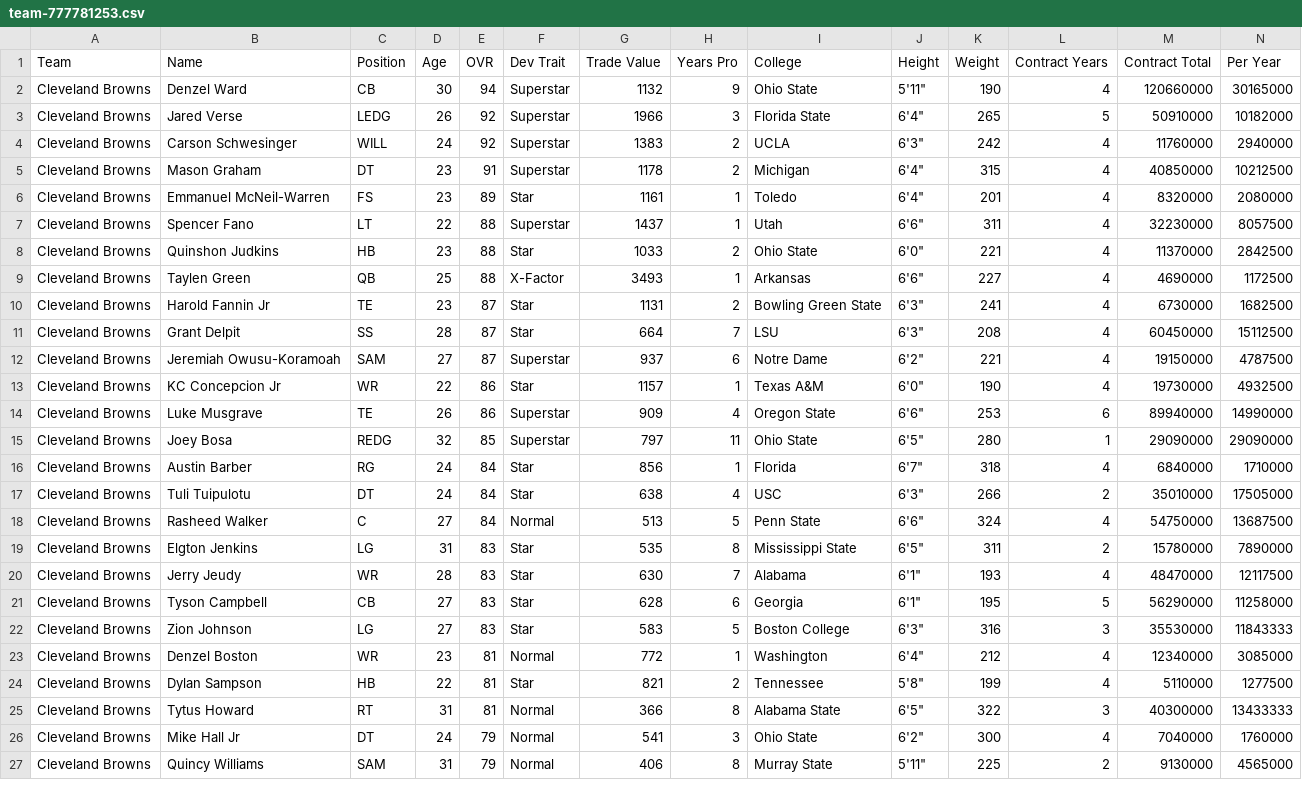
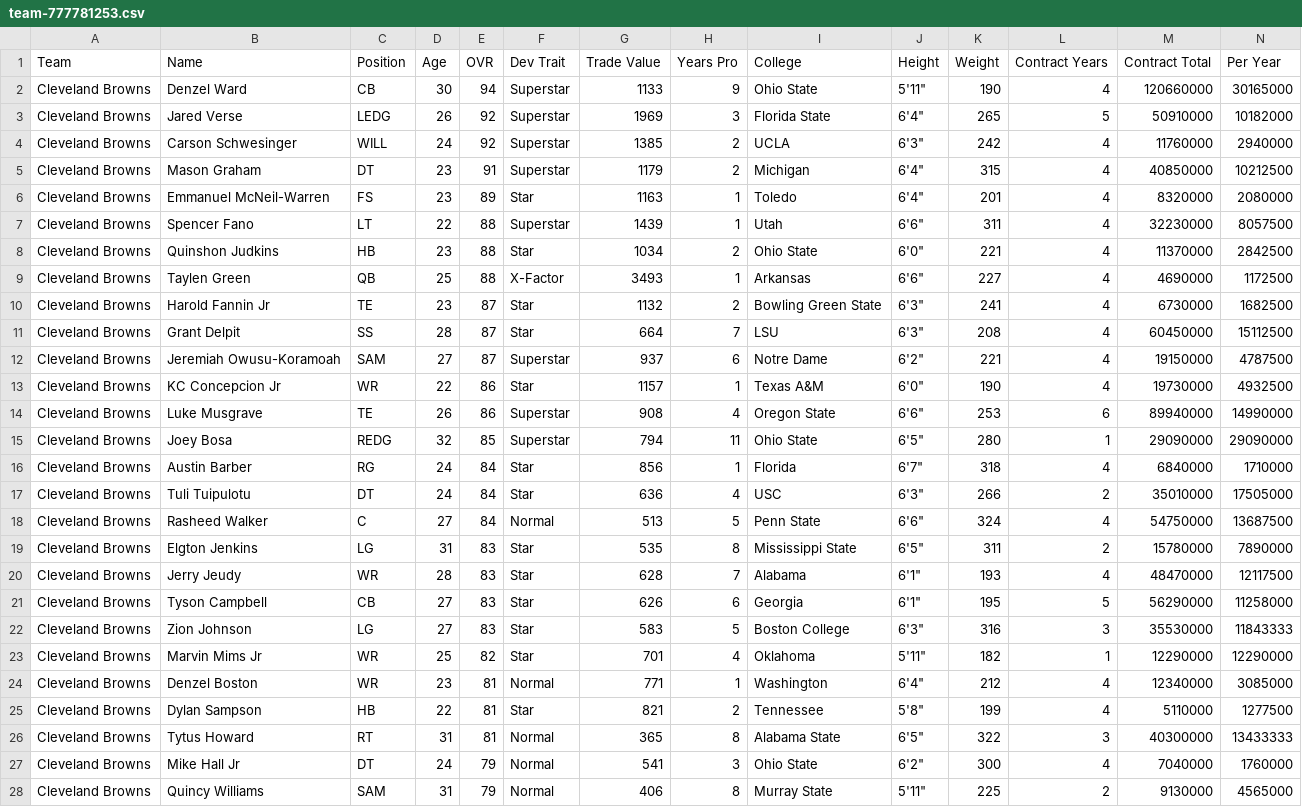
Before and after one commit to elite32/elite32.github.io, a CSV file: csv/team-777781253.csv, drawn as a sheet; only a part is shown; addresses are those after the commit; rows hold the shown columns only; the diff covers the shown part only; the diff names each change by its address in the sheet, - before the commit and + after, or states it on an @@ line.

```diff
--- a/csv/team-777781253.csv
+++ b/csv/team-777781253.csv
-G2 (Trade Value): 1132
+G2 (Trade Value): 1133
-G3 (Trade Value): 1966
+G3 (Trade Value): 1969
-G4 (Trade Value): 1383
+G4 (Trade Value): 1385
-G5 (Trade Value): 1178
+G5 (Trade Value): 1179
-G6 (Trade Value): 1161
+G6 (Trade Value): 1163
-G7 (Trade Value): 1437
+G7 (Trade Value): 1439
-G8 (Trade Value): 1033
+G8 (Trade Value): 1034
-G10 (Trade Value): 1131
+G10 (Trade Value): 1132
-G14 (Trade Value): 909
+G14 (Trade Value): 908
-G15 (Trade Value): 797
+G15 (Trade Value): 794
-G17 (Trade Value): 638
+G17 (Trade Value): 636
-G20 (Trade Value): 630
+G20 (Trade Value): 628
-G21 (Trade Value): 628
+G21 (Trade Value): 626
+row 23: Cleveland Browns | Marvin Mims Jr | WR | 25 | 82 | Star | 701 | 4 | Oklahoma | 5'11" | 182 | 1 | 12290000 | 12290000
-G24 (Trade Value): 772
+G24 (Trade Value): 771
-G26 (Trade Value): 366
+G26 (Trade Value): 365
```
Also changed, not shown: 19 edited cells elsewhere in this file, csv/all-players.csv, csv/team-777781258.csv, 35 other files.
